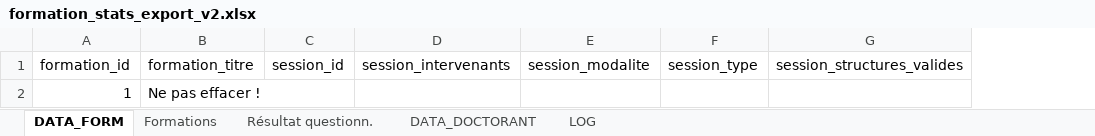
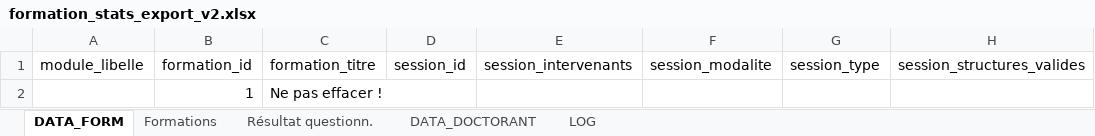
Before and after one commit to EsupPortail/esup-sygal, an Excel workbook: module/Formation/resources/formation_stats_export_v2.xlsx, sheet DATA_FORM, drawn as a sheet; only a part is shown; values as stored, in another font and other column widths than the file's, no borders; the diff names each change by its address in the sheet, - before the commit and + after, or states it on an @@ line.

Commit message:
Correction et amélioration du nouvel export Excel multi-onglet des formations/sessions/séances.

```diff
--- a/module/Formation/resources/formation_stats_export_v2.xlsx (sheet DATA_FORM)
+++ b/module/Formation/resources/formation_stats_export_v2.xlsx (sheet DATA_FORM)
+column A, row 1: module_libelle
```
Also changed, not shown: 23 other files.
